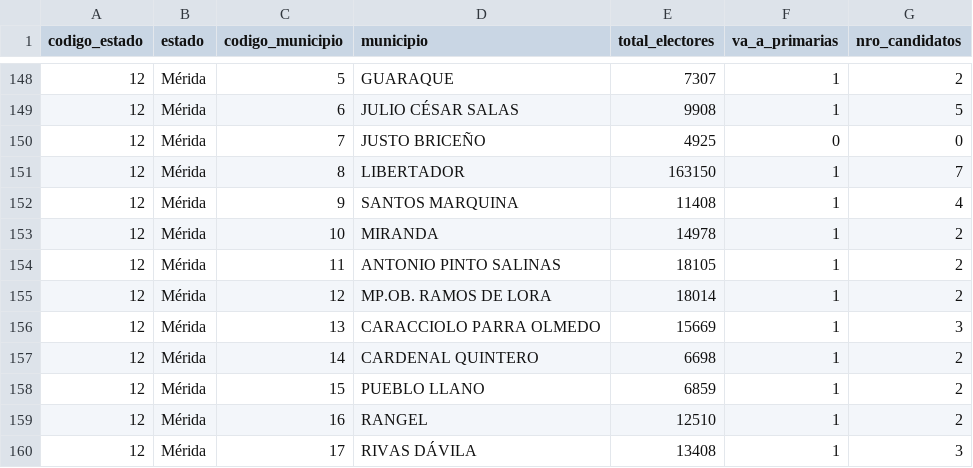
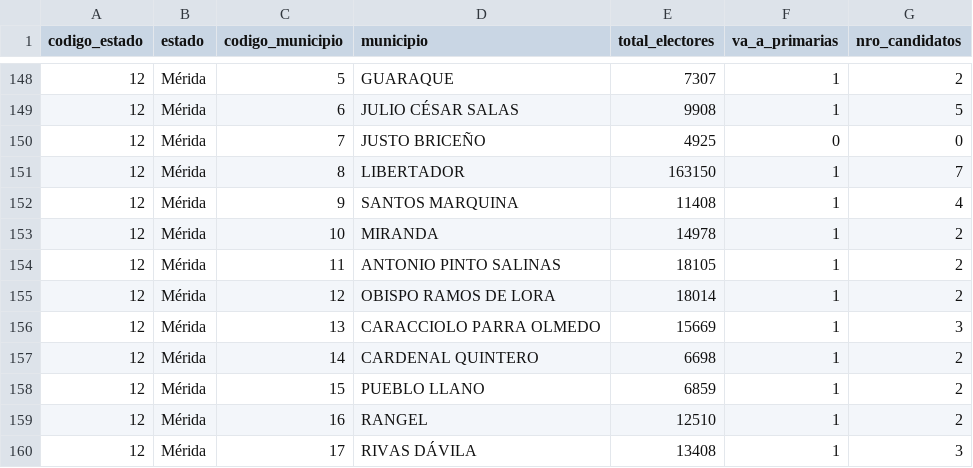
Before and after one commit to vlandham/vis, a CSV file: view/data/electores.csv, drawn as a sheet; only a part is shown, gaps mark what is left out.

```diff
--- a/view/data/electores.csv
+++ b/view/data/electores.csv
@@ -154,3 +154,3 @@ codigo_estado,estado,codigo_municipio,municipio,total_electores,va_a_primarias,n
 12,Mérida,11,ANTONIO PINTO SALINAS,18105,1,2
-12,Mérida,12,MP.OB. RAMOS DE LORA,18014,1,2
+12,Mérida,12,OBISPO RAMOS DE LORA,18014,1,2
 12,Mérida,13,CARACCIOLO PARRA OLMEDO,15669,1,3
```
Also changed, not shown: view/data/candidatos.csv, 2 other files.
